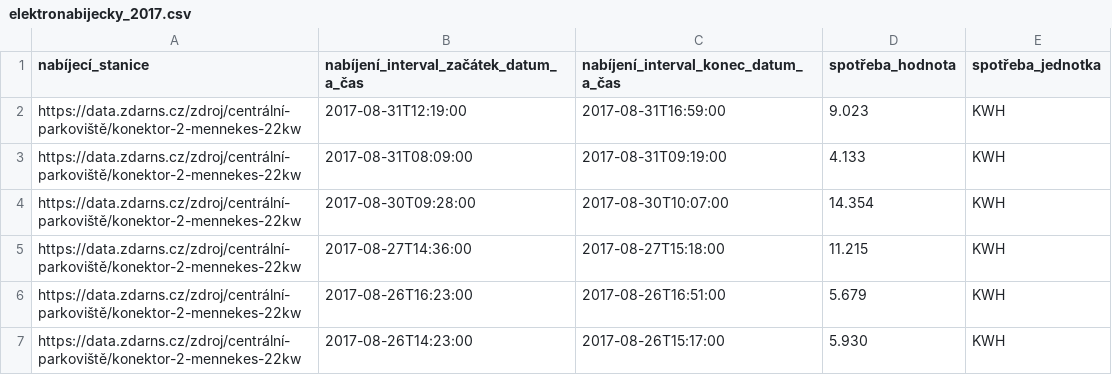
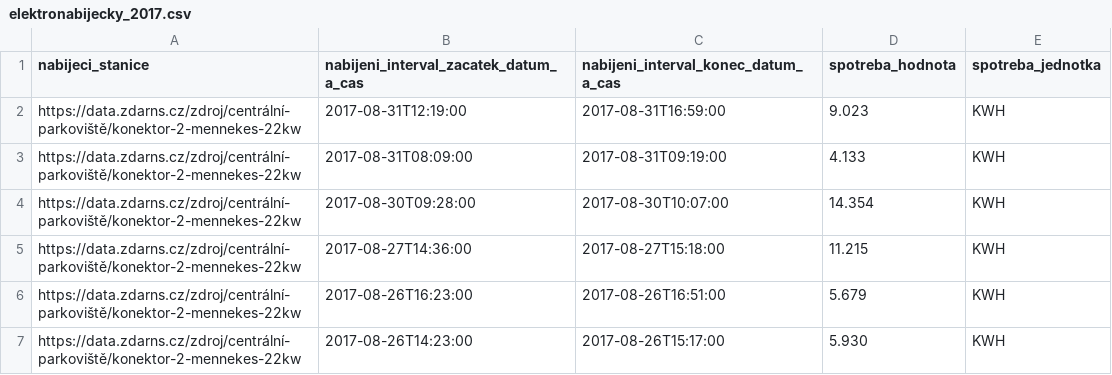
Before and after one commit to hrnciar/diplomka, a CSV file: elektronabijecky/backup/elektronabijecky_2017.csv, drawn as a sheet; only a part is shown.

Commit message:
Elektronabijecky: remove diacritic from table head + june backup

```diff
--- a/elektronabijecky/backup/elektronabijecky_2017.csv
+++ b/elektronabijecky/backup/elektronabijecky_2017.csv
@@ -1,2 +1,2 @@
-nabíjecí_stanice,nabíjení_interval_začátek_datum_a_čas,nabíjení_interval_konec_datum_a_čas,spotřeba_hodnota,spotřeba_jednotka
+nabijeci_stanice,nabijeni_interval_zacatek_datum_a_cas,nabijeni_interval_konec_datum_a_cas,spotreba_hodnota,spotreba_jednotka
 https://data.zdarns.cz/zdroj/centrální-parkoviště/konektor-2-mennekes-22kw,2017-08-31T12:19:00,2017-08-31T16:59:00,9.023,KWH
```
Also changed, not shown: elektronabijecky/backup/elektronabijecky_2018.csv, elektronabijecky/backup/elektronabijecky_2019.csv, 2 other files.
